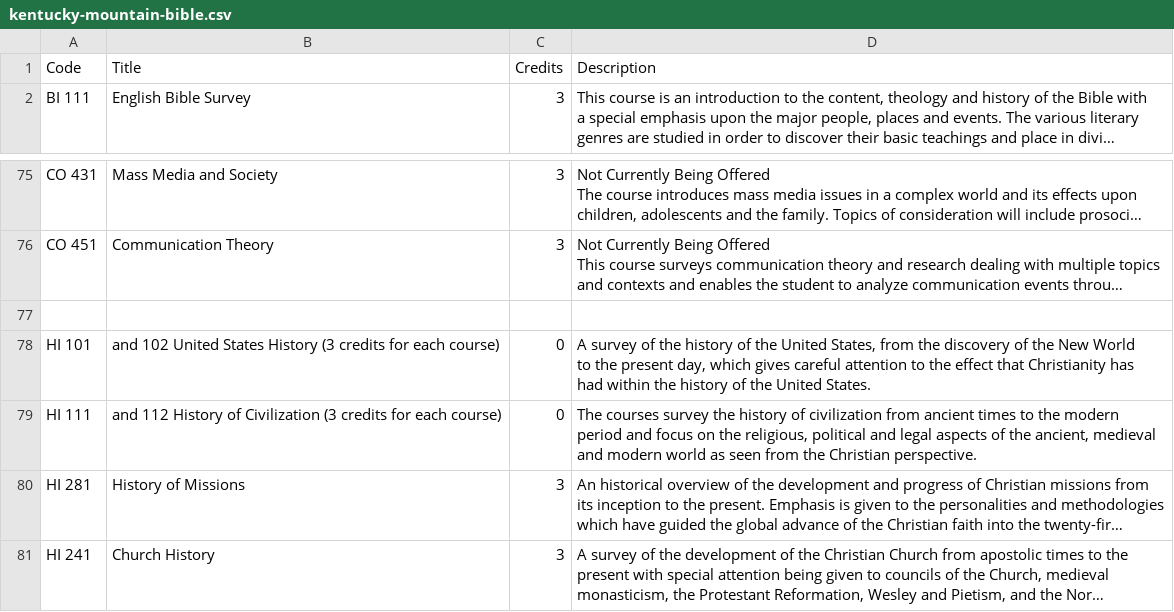
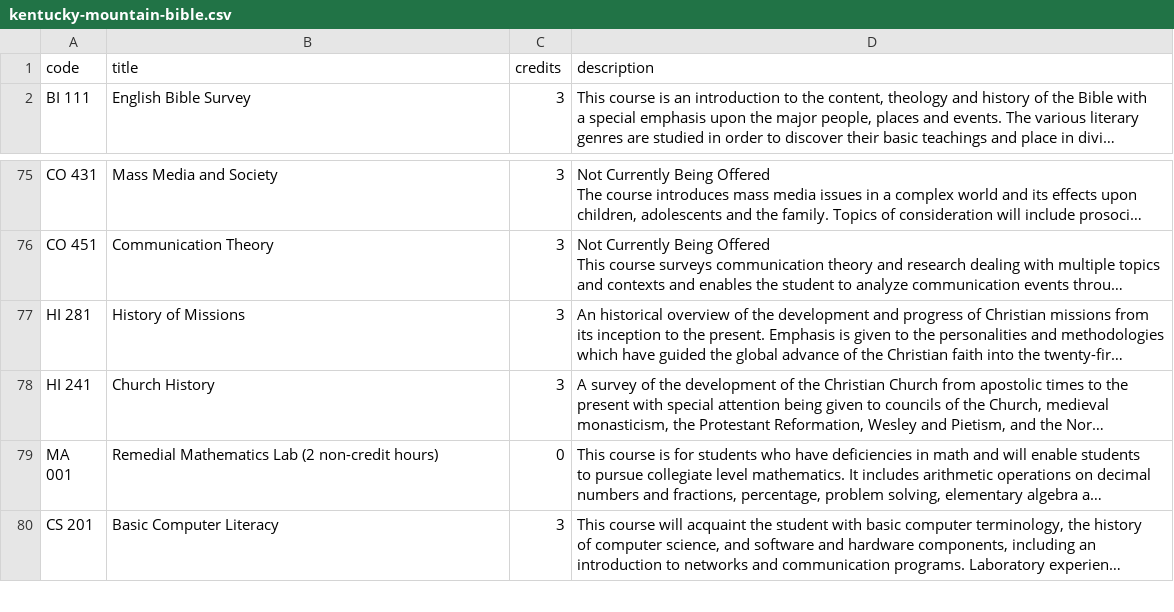
Before and after one commit to EL-Gazoly/Extract-From-PDF, a CSV file: scripts/Kentucky Mountain Bible/kentucky-mountain-bible.csv, drawn as a sheet; only a part is shown, gaps mark what is left out; the shorter side is filled out with more unchanged rows; long unchanged cells end in …; removed rows and columns are numbered as before the commit, all else as after; ↵ is a line break in a cell; the diff names each change by its address in the sheet, - before the commit and + after, or states it on an @@ line.

```diff
--- a/scripts/Kentucky Mountain Bible/kentucky-mountain-bible.csv
+++ b/scripts/Kentucky Mountain Bible/kentucky-mountain-bible.csv
-row 1: Code | Title | Credits | Description
+row 1: code | title | credits | description
-row 77: (empty)
-row 78: HI 101 | and 102 United States History (3 credits for each course) | 0 | A survey of the history of the United States, from the discovery of the New World ↵ to the present day, which gives careful attention to the effect that Christianity has ↵ had within the history of the United States.
-row 79: HI 111 | and 112 History of Civilization (3 credits for each course) | 0 | The courses survey the history of civilization from ancient times to the modern ↵ period and focus on the religious, political and legal aspects of the ancient, medieval ↵ and modern world as seen from the Christian perspective.
```
Also changed, not shown: 1 other file.
